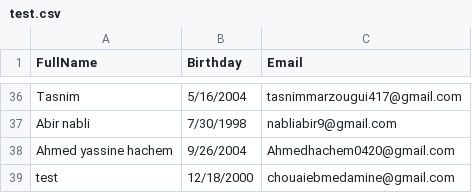
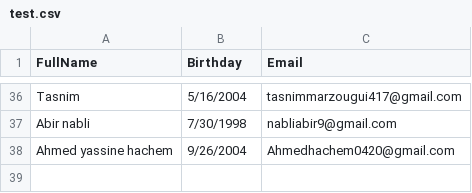
Before and after one commit to ChouaiebAmine/Pristini-Students-Birthday-System, a CSV file: test.csv, drawn as a sheet; only a part is shown, gaps mark what is left out; the diff names each change by its address in the sheet, - before the commit and + after, or states it on an @@ line.

```diff
--- a/test.csv
+++ b/test.csv
-row 39: test | 12/18/2000 | chouaiebmedamine@gmail.com
```
Also changed, not shown: 3 other files.
